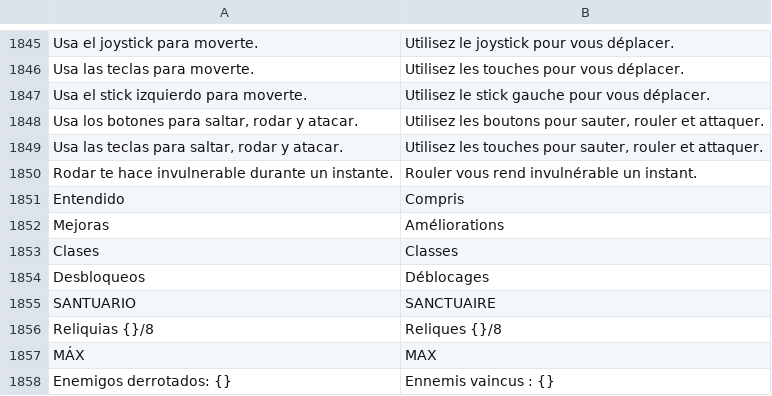
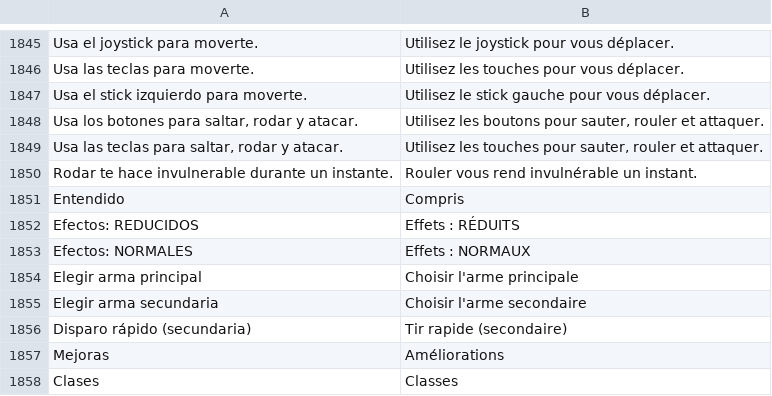
Before and after one commit to julianfarks/juego-roguelike, a TSV file: Shared/assets/i18n/fr.tsv, drawn as a sheet; only a part is shown, gaps mark what is left out; the shorter side is filled out with more unchanged rows; the diff names each change by its address in the sheet, - before the commit and + after, or states it on an @@ line.

```diff
--- a/Shared/assets/i18n/fr.tsv
+++ b/Shared/assets/i18n/fr.tsv
+row 1852: Efectos: REDUCIDOS | Effets : RÉDUITS
+row 1853: Efectos: NORMALES | Effets : NORMAUX
+row 1854: Elegir arma principal | Choisir l'arme principale
+row 1855: Elegir arma secundaria | Choisir l'arme secondaire
+row 1856: Disparo rápido (secundaria) | Tir rapide (secondaire)
```
Also changed, not shown: Shared/assets/i18n/en.tsv, Shared/assets/i18n/zh-Hans.tsv, 18 other files.
